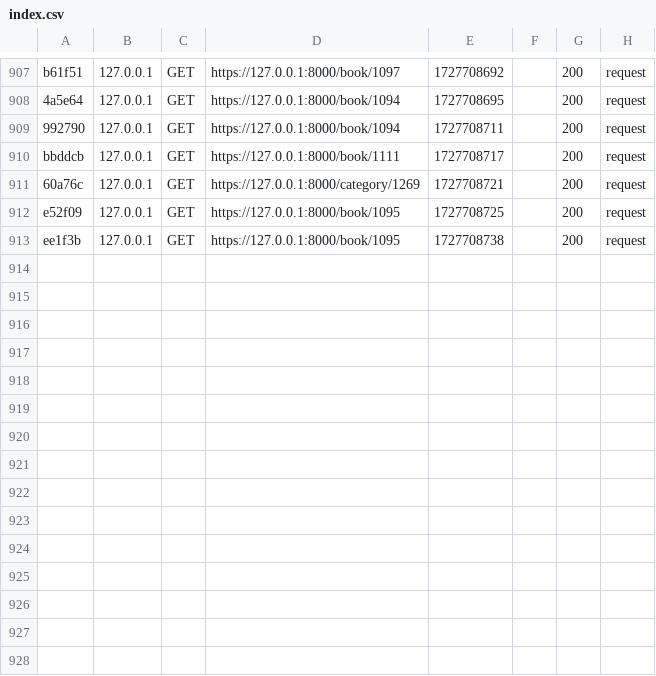
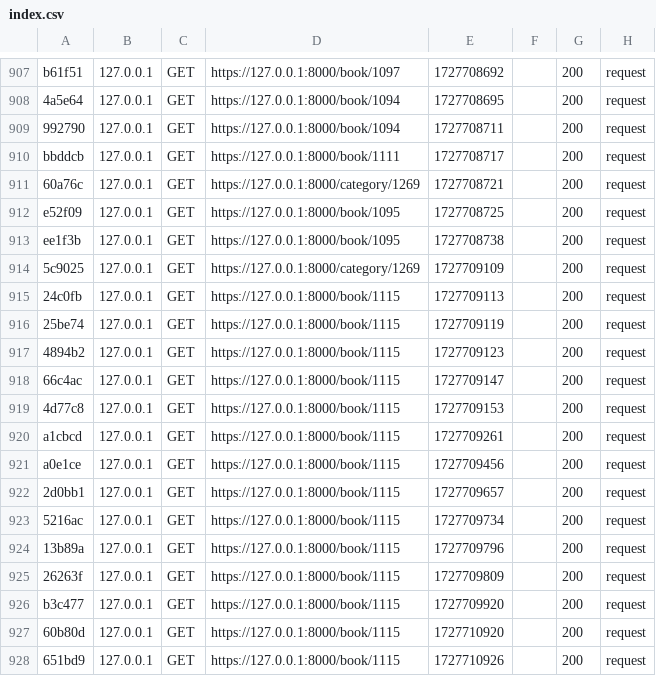
Before and after one commit to Orlanesthesie/Plumify, a CSV file: var/cache/dev/profiler/index.csv, drawn as a sheet; only a part is shown, gaps mark what is left out.

```diff
--- a/var/cache/dev/profiler/index.csv
+++ b/var/cache/dev/profiler/index.csv
@@ -913 +913,16 @@ e52f09,127.0.0.1,GET,https://127.0.0.1:8000/book/1095,1727708725,,200,request
 ee1f3b,127.0.0.1,GET,https://127.0.0.1:8000/book/1095,1727708738,,200,request
+5c9025,127.0.0.1,GET,https://127.0.0.1:8000/category/1269,1727709109,,200,request
+24c0fb,127.0.0.1,GET,https://127.0.0.1:8000/book/1115,1727709113,,200,request
+25be74,127.0.0.1,GET,https://127.0.0.1:8000/book/1115,1727709119,,200,request
+4894b2,127.0.0.1,GET,https://127.0.0.1:8000/book/1115,1727709123,,200,request
+66c4ac,127.0.0.1,GET,https://127.0.0.1:8000/book/1115,1727709147,,200,request
+4d77c8,127.0.0.1,GET,https://127.0.0.1:8000/book/1115,1727709153,,200,request
+a1cbcd,127.0.0.1,GET,https://127.0.0.1:8000/book/1115,1727709261,,200,request
+a0e1ce,127.0.0.1,GET,https://127.0.0.1:8000/book/1115,1727709456,,200,request
+2d0bb1,127.0.0.1,GET,https://127.0.0.1:8000/book/1115,1727709657,,200,request
+5216ac,127.0.0.1,GET,https://127.0.0.1:8000/book/1115,1727709734,,200,request
+13b89a,127.0.0.1,GET,https://127.0.0.1:8000/book/1115,1727709796,,200,request
+26263f,127.0.0.1,GET,https://127.0.0.1:8000/book/1115,1727709809,,200,request
+b3c477,127.0.0.1,GET,https://127.0.0.1:8000/book/1115,1727709920,,200,request
+60b80d,127.0.0.1,GET,https://127.0.0.1:8000/book/1115,1727710920,,200,request
+651bd9,127.0.0.1,GET,https://127.0.0.1:8000/book/1115,1727710926,,200,request
```
Also changed, not shown: 3 other files.
